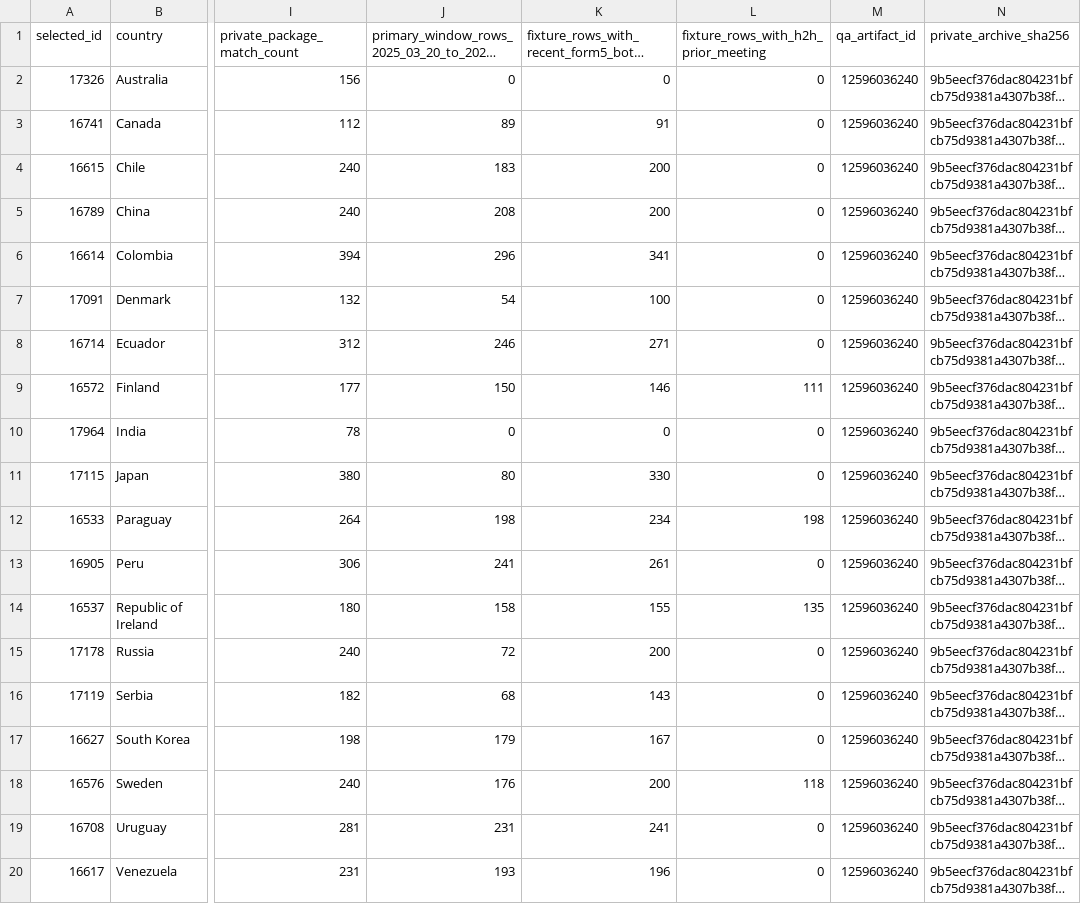
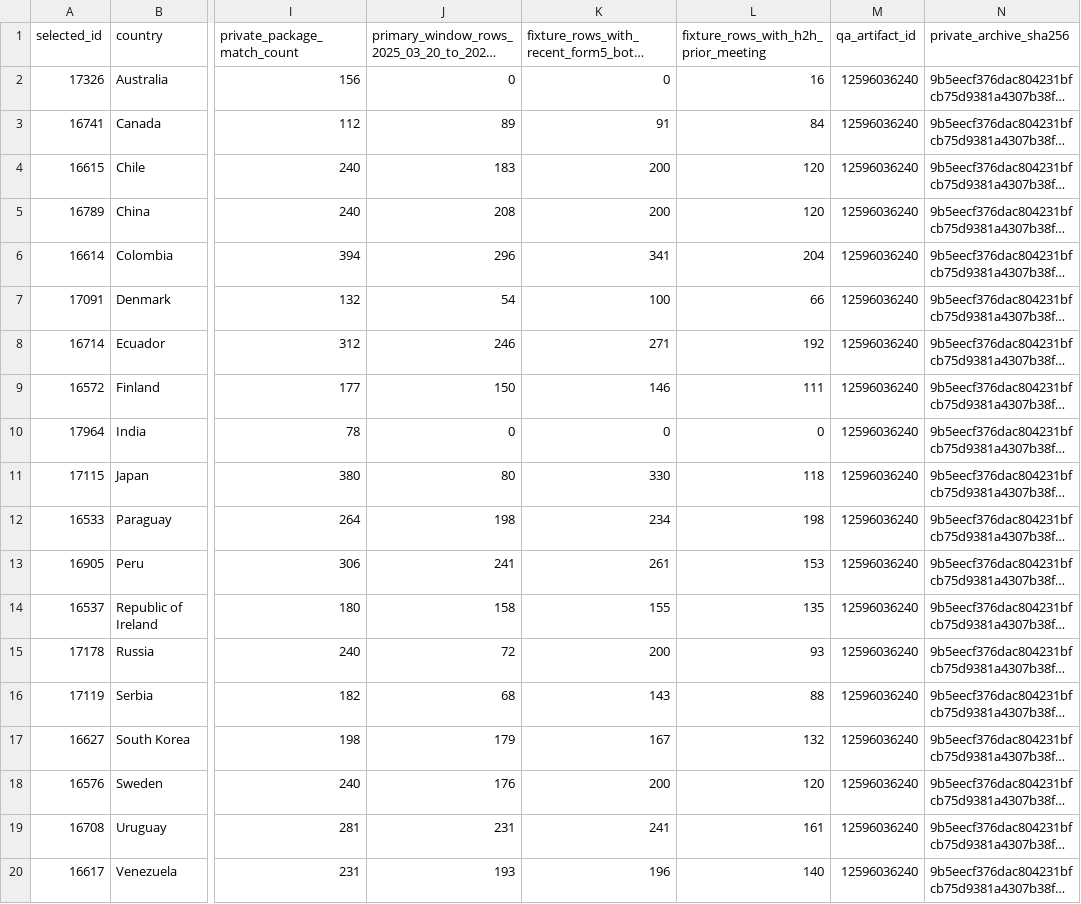
Before and after one commit to dtnzv5by8c-ship-it/oracle-validation-learning, a CSV file: data/run56_selected50_manifest_gap_triage.csv, drawn as a sheet; only a part is shown, gaps mark what is left out; long unchanged cells end in …; the diff names each change by its address in the sheet, - before the commit and + after, or states it on an @@ line.

Commit message:
Correct per-season H2H coverage counts from QA artifact

```diff
--- a/data/run56_selected50_manifest_gap_triage.csv
+++ b/data/run56_selected50_manifest_gap_triage.csv
-L2: 0
+L2: 16
-L3: 0
+L3: 84
-L4:L5: 0
+L4:L5: 120
-L6: 0
+L6: 204
-L7: 0
+L7: 66
-L8: 0
+L8: 192
-L11: 0
+L11: 118
-L13: 0
+L13: 153
-L15: 0
+L15: 93
-L16: 0
+L16: 88
-L17: 0
+L17: 132
-L18: 118
+L18: 120
-L19: 0
+L19: 161
-L20: 0
+L20: 140
```
